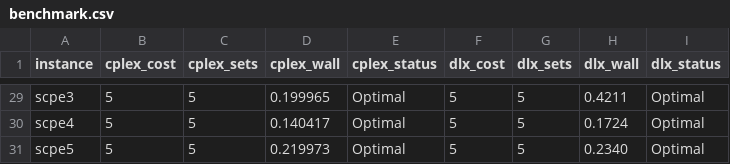
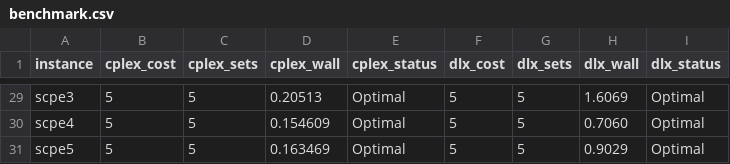
Before and after one commit to leonardo-vinicius-secundaria/cplex_testes_versus_meu_codigo, a CSV file: scp41/RESULTADOS/benchmark.csv, drawn as a sheet; only a part is shown, gaps mark what is left out; the diff covers the shown part only; the diff names each change by its address in the sheet, - before the commit and + after, or states it on an @@ line.

```diff
--- a/scp41/RESULTADOS/benchmark.csv
+++ b/scp41/RESULTADOS/benchmark.csv
-D29 (cplex_wall): 0.199965
+D29 (cplex_wall): 0.20513
-H29 (dlx_wall): 0.4211
+H29 (dlx_wall): 1.6069
-D30 (cplex_wall): 0.140417
+D30 (cplex_wall): 0.154609
-H30 (dlx_wall): 0.1724
+H30 (dlx_wall): 0.7060
-D31 (cplex_wall): 0.219973
+D31 (cplex_wall): 0.163469
-H31 (dlx_wall): 0.2340
+H31 (dlx_wall): 0.9029
```
Also changed, not shown: 64 edited cells elsewhere in this file.
